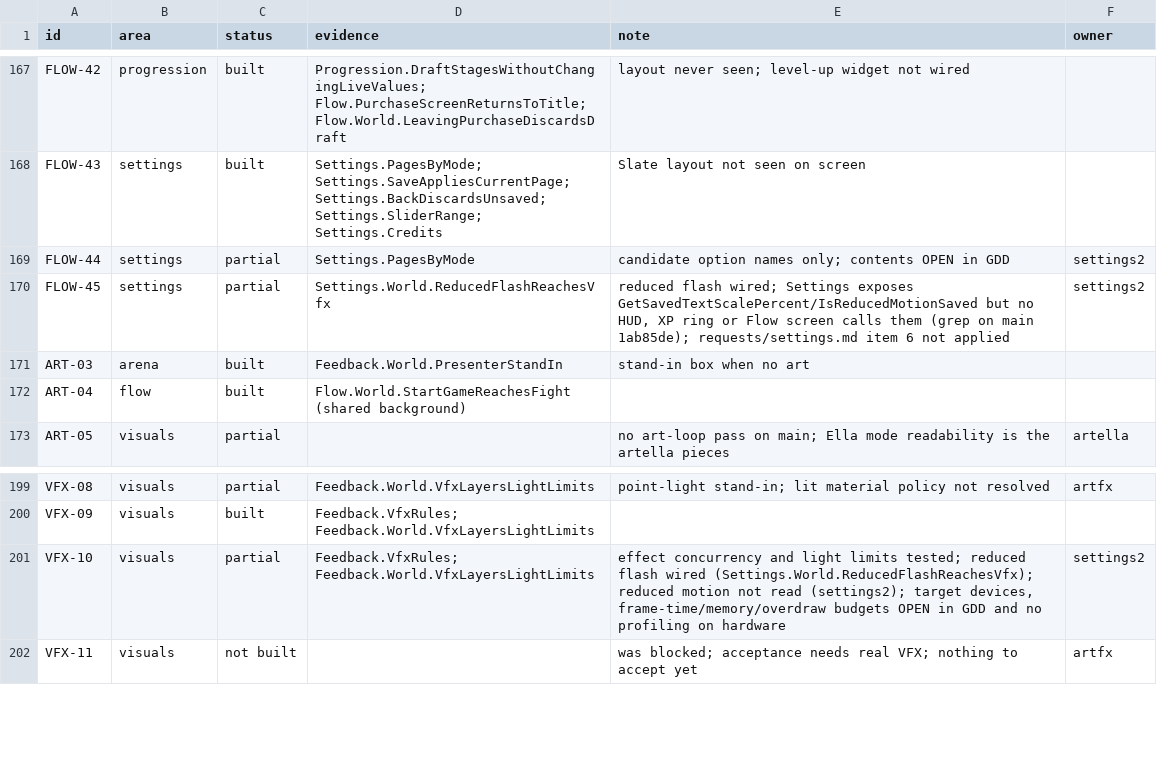
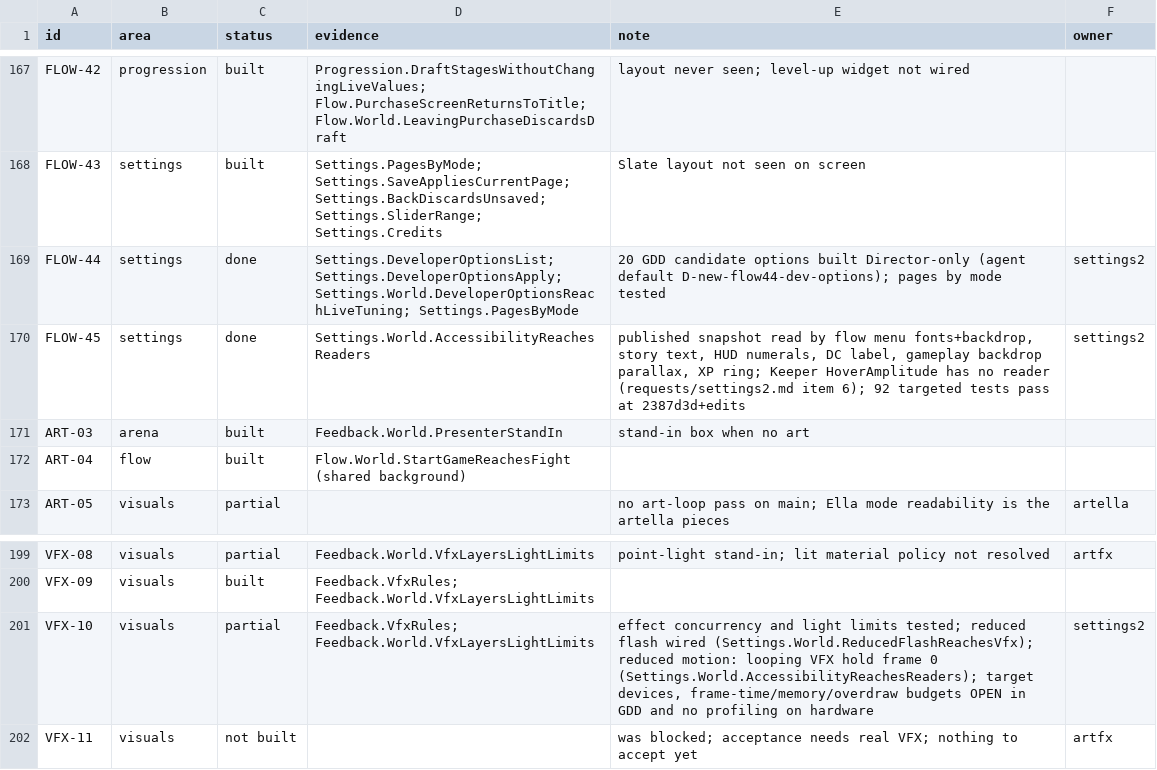
Before and after one commit to joshdrochon/UmbrellaElla, a CSV file: docs/build/rule-status.csv, drawn as a sheet; only a part is shown, gaps mark what is left out.

```diff
--- a/docs/build/rule-status.csv
+++ b/docs/build/rule-status.csv
@@ -168,4 +168,4 @@ FLOW-42,progression,built,Progression.DraftStagesWithoutChangingLiveValues; Flow
 FLOW-43,settings,built,Settings.PagesByMode; Settings.SaveAppliesCurrentPage; Settings.BackDiscardsUnsaved; Settings.SliderRange; Settings.Credits,Slate layout not seen on screen,
-FLOW-44,settings,partial,Settings.PagesByMode,candidate option names only; contents OPEN in GDD,settings2
-FLOW-45,settings,partial,Settings.World.ReducedFlashReachesVfx,"reduced flash wired; Settings exposes GetSavedTextScalePercent/IsReducedMotionSaved but no HUD, XP ring or Flow screen calls them (grep on main 1ab85de); requests/settings.md item 6 not applied",settings2
+FLOW-44,settings,done,Settings.DeveloperOptionsList; Settings.DeveloperOptionsApply; Settings.World.DeveloperOptionsReachLiveTuning; Settings.PagesByMode,"20 GDD candidate options built Director-only (agent default D-new-flow44-dev-options); pages by mode tested",settings2
+FLOW-45,settings,done,Settings.World.AccessibilityReachesReaders,"published snapshot read by flow menu fonts+backdrop, story text, HUD numerals, DC label, gameplay backdrop parallax, XP ring; Keeper HoverAmplitude has no reader (requests/settings2.md item 6); 92 targeted tests pass at 2387d3d+edits",settings2
 ART-03,arena,built,Feedback.World.PresenterStandIn,stand-in box when no art,
@@ -200,3 +200,3 @@ VFX-08,visuals,partial,Feedback.World.VfxLayersLightLimits,point-light stand-in;
 VFX-09,visuals,built,Feedback.VfxRules; Feedback.World.VfxLayersLightLimits,,
-VFX-10,visuals,partial,Feedback.VfxRules; Feedback.World.VfxLayersLightLimits,"effect concurrency and light limits tested; reduced flash wired (Settings.World.ReducedFlashReachesVfx); reduced motion not read (settings2); target devices, frame-time/memory/overdraw budgets OPEN in GDD and no profiling on hardware",settings2
+VFX-10,visuals,partial,Feedback.VfxRules; Feedback.World.VfxLayersLightLimits,"effect concurrency and light limits tested; reduced flash wired (Settings.World.ReducedFlashReachesVfx); reduced motion: looping VFX hold frame 0 (Settings.World.AccessibilityReachesReaders); target devices, frame-time/memory/overdraw budgets OPEN in GDD and no profiling on hardware",settings2
 VFX-11,visuals,not built,,was blocked; acceptance needs real VFX; nothing to accept yet,artfx
```
Also changed, not shown: 13 other files.
